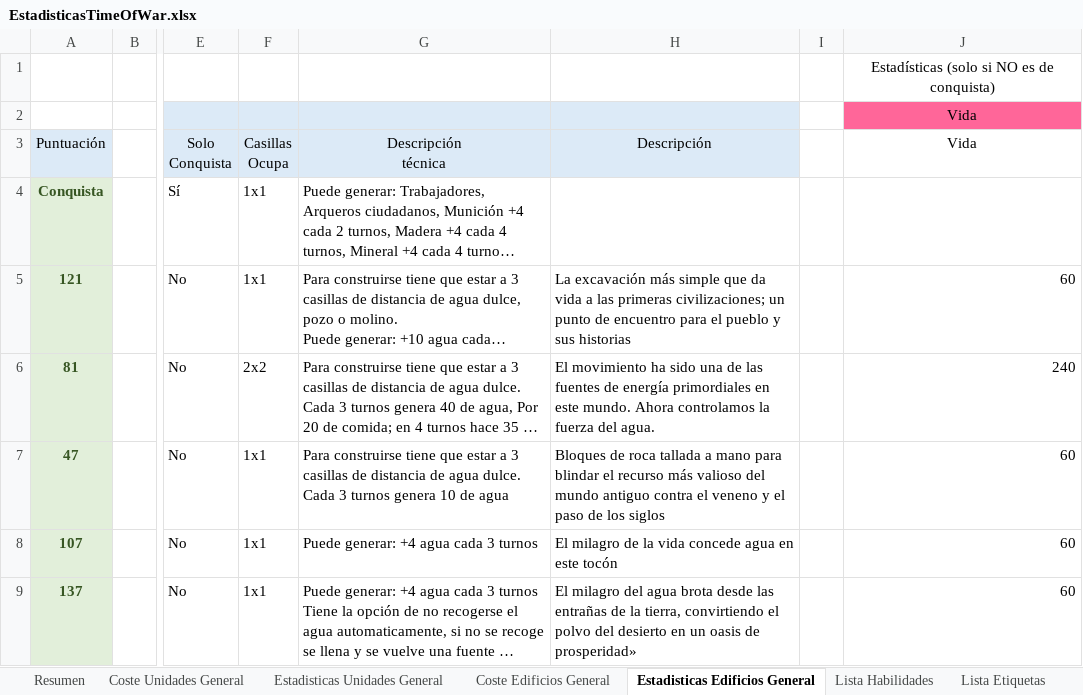
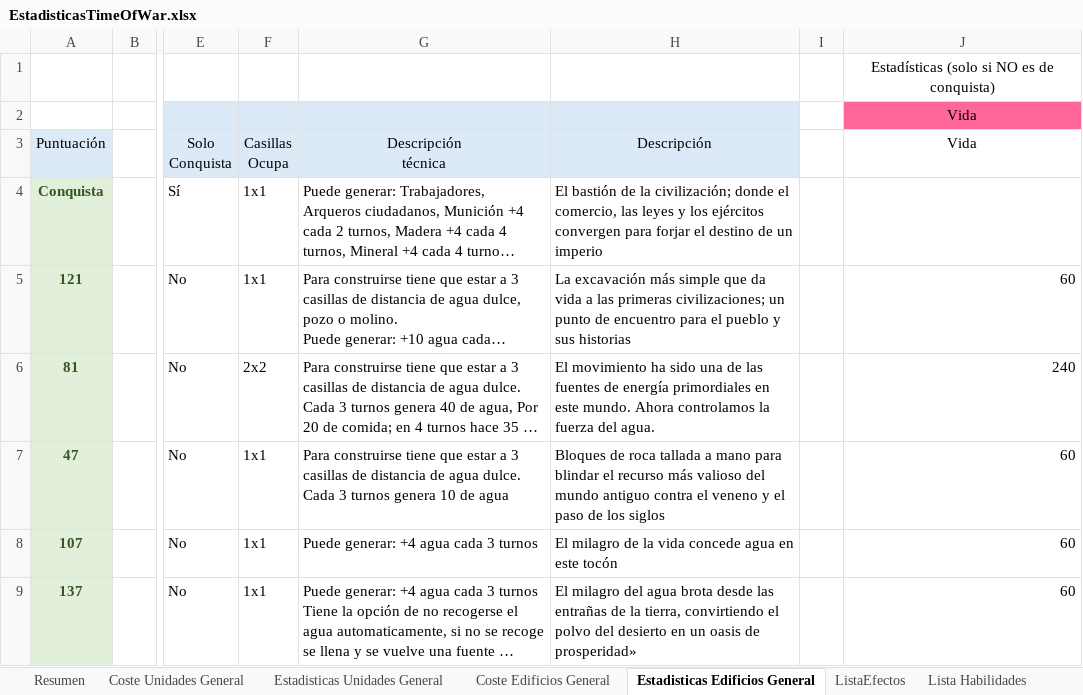
Before and after one commit to Maquiavelo925/Time-Of-War, an Excel workbook: EstadisticasTimeOfWar.xlsx, sheet Estadisticas Edificios General, drawn as a sheet; only a part is shown, gaps mark what is left out; long unchanged cells end in …; values as stored, in another font and other column widths than the file's, no borders; conditional formats not drawn; the diff names each change by its address in the sheet, - before the commit and + after, or states it on an @@ line.

```diff
--- a/EstadisticasTimeOfWar.xlsx (sheet Estadisticas Edificios General)
+++ b/EstadisticasTimeOfWar.xlsx (sheet Estadisticas Edificios General)
+sheet tab: ListaEfectos
-H4 (Descripción): (empty)
+H4 (Descripción): El bastión de la civilización; donde el comercio, las leyes y los ejércitos convergen para forjar el destino de un imperio
```
Also changed, not shown: sheet Resumen.
